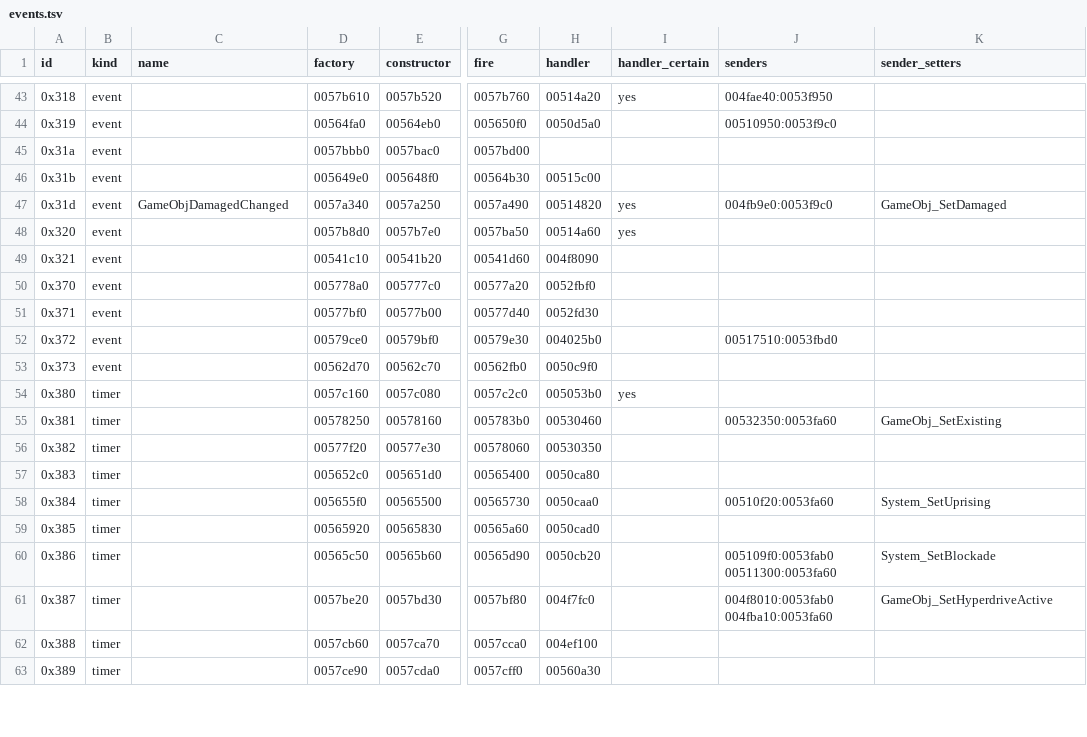
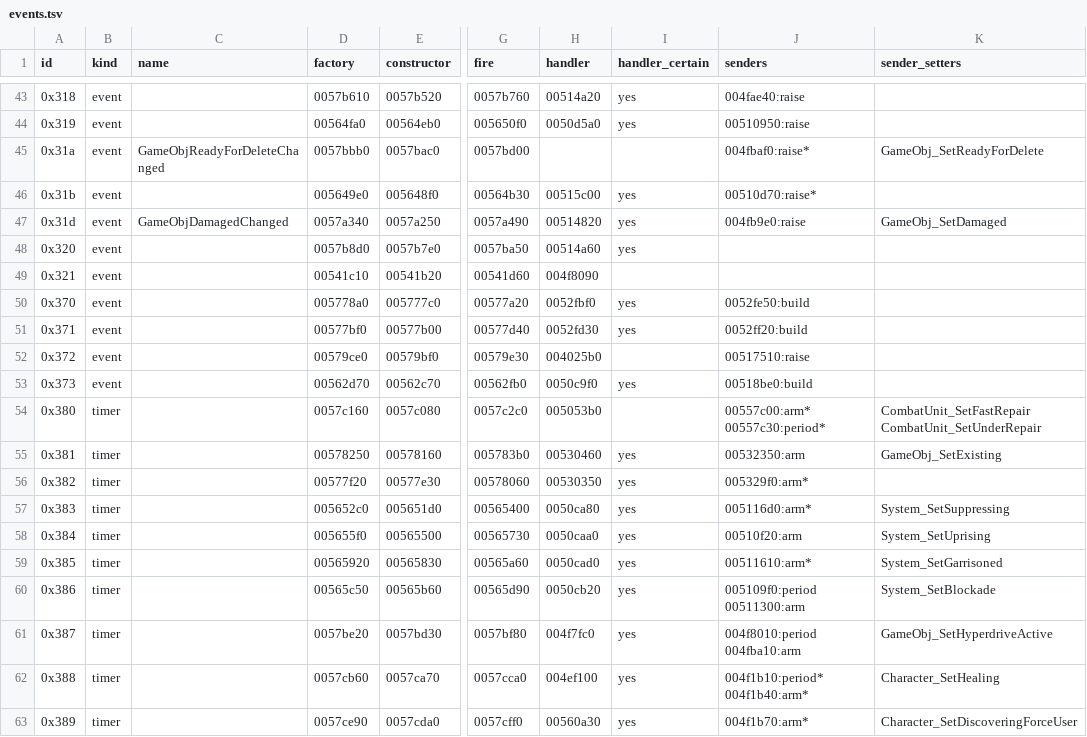
Before and after one commit to MaxOssowski/open-rebellion, a TSV file: ghidra/generated/events.tsv, drawn as a sheet; only a part is shown, gaps mark what is left out; the diff covers the shown part only; the diff names each change by its address in the sheet, - before the commit and + after, or states it on an @@ line.

```diff
--- a/ghidra/generated/events.tsv
+++ b/ghidra/generated/events.tsv
-J43 (senders): 004fae40:0053f950
+J43 (senders): 004fae40:raise
-I44 (handler_certain): (empty)
+I44 (handler_certain): yes
-J44 (senders): 00510950:0053f9c0
+J44 (senders): 00510950:raise
-C45 (name): (empty)
+C45 (name): GameObjReadyForDeleteChanged
-J45 (senders): (empty)
+J45 (senders): 004fbaf0:raise*
-K45 (sender_setters): (empty)
+K45 (sender_setters): GameObj_SetReadyForDelete
-I46 (handler_certain): (empty)
+I46 (handler_certain): yes
-J46 (senders): (empty)
+J46 (senders): 00510d70:raise*
-J47 (senders): 004fb9e0:0053f9c0
+J47 (senders): 004fb9e0:raise
-I50:I51 (handler_certain): (empty)
+I50:I51 (handler_certain): yes
-J50 (senders): (empty)
+J50 (senders): 0052fe50:build
-J51 (senders): (empty)
+J51 (senders): 0052ff20:build
-J52 (senders): 00517510:0053fbd0
+J52 (senders): 00517510:raise
-I53 (handler_certain): (empty)
+I53 (handler_certain): yes
-J53 (senders): (empty)
+J53 (senders): 00518be0:build
-I54 (handler_certain): yes
+I54 (handler_certain): (empty)
-J54 (senders): (empty)
+J54 (senders): 00557c00:arm* 00557c30:period*
-K54 (sender_setters): (empty)
+K54 (sender_setters): CombatUnit_SetFastRepair CombatUnit_SetUnderRepair
-I55:I63 (handler_certain): (empty)
+I55:I63 (handler_certain): yes
-J55 (senders): 00532350:0053fa60
+J55 (senders): 00532350:arm
-J56 (senders): (empty)
+J56 (senders): 005329f0:arm*
-J57 (senders): (empty)
+J57 (senders): 005116d0:arm*
-K57 (sender_setters): (empty)
+K57 (sender_setters): System_SetSuppressing
-J58 (senders): 00510f20:0053fa60
+J58 (senders): 00510f20:arm
-J59 (senders): (empty)
+J59 (senders): 00511610:arm*
-K59 (sender_setters): (empty)
+K59 (sender_setters): System_SetGarrisoned
-J60 (senders): 005109f0:0053fab0 00511300:0053fa60
+J60 (senders): 005109f0:period 00511300:arm
-J61 (senders): 004f8010:0053fab0 004fba10:0053fa60
+J61 (senders): 004f8010:period 004fba10:arm
-J62 (senders): (empty)
+J62 (senders): 004f1b10:period* 004f1b40:arm*
-K62 (sender_setters): (empty)
+K62 (sender_setters): Character_SetHealing
-J63 (senders): (empty)
+J63 (senders): 004f1b70:arm*
-K63 (sender_setters): (empty)
+K63 (sender_setters): Character_SetDiscoveringForceUser
```
Also changed, not shown: 95 edited cells elsewhere in this file, ghidra/generated/event-names.tsv, 5 other files.
